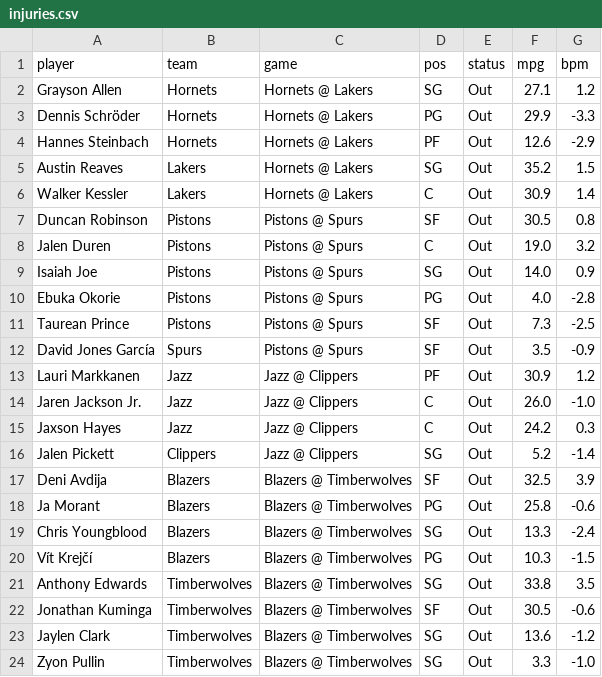
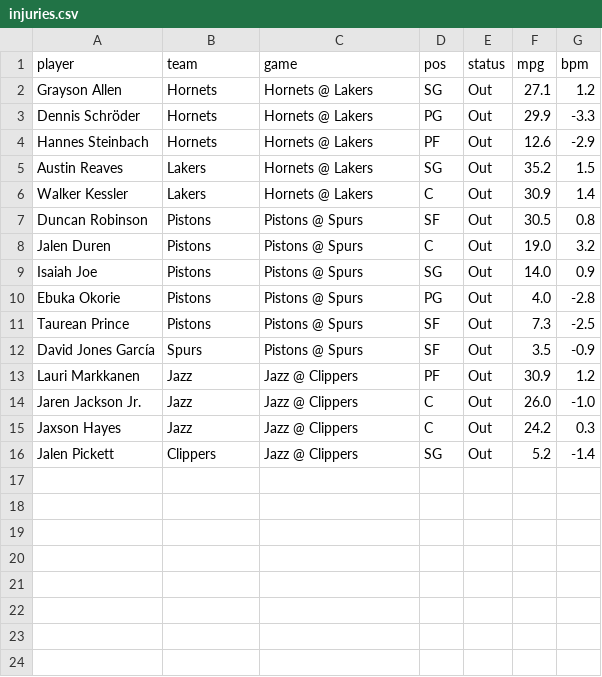
Before and after one commit to andrewkyriacou1993-lang/claudiopunt, a CSV file: data/injuries.csv, drawn as a sheet; the diff names each change by its address in the sheet, - before the commit and + after, or states it on an @@ line.

```diff
--- a/data/injuries.csv
+++ b/data/injuries.csv
-row 17: Deni Avdija | Blazers | Blazers @ Timberwolves | SF | Out | 32.5 | 3.9
-row 18: Ja Morant | Blazers | Blazers @ Timberwolves | PG | Out | 25.8 | -0.6
-row 19: Chris Youngblood | Blazers | Blazers @ Timberwolves | SG | Out | 13.3 | -2.4
-row 20: Vít Krejčí | Blazers | Blazers @ Timberwolves | PG | Out | 10.3 | -1.5
-row 21: Anthony Edwards | Timberwolves | Blazers @ Timberwolves | SG | Out | 33.8 | 3.5
-row 22: Jonathan Kuminga | Timberwolves | Blazers @ Timberwolves | SF | Out | 30.5 | -0.6
-row 23: Jaylen Clark | Timberwolves | Blazers @ Timberwolves | SG | Out | 13.6 | -1.2
-row 24: Zyon Pullin | Timberwolves | Blazers @ Timberwolves | SG | Out | 3.3 | -1.0
```
Also changed, not shown: data/best.csv, data/chances.csv, 13 other files.
